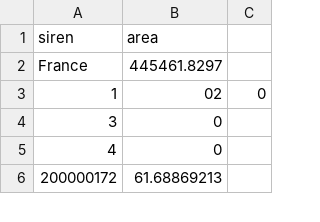
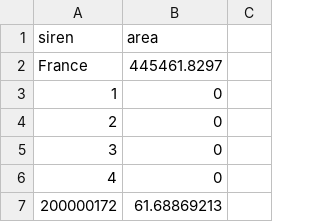
Before and after one commit to incubateur-ademe/aldo, a CSV file: data/dataByEpci/surface-haies.csv, drawn as a sheet; only a part is shown.

Commit message:
Fix haies data bug

```diff
--- a/data/dataByEpci/surface-haies.csv
+++ b/data/dataByEpci/surface-haies.csv
@@ -2,3 +2,4 @@
 France,445461.8297
-1,02,0
+1,0
+2,0
 3,0
```
Also changed, not shown: 1 other file.
